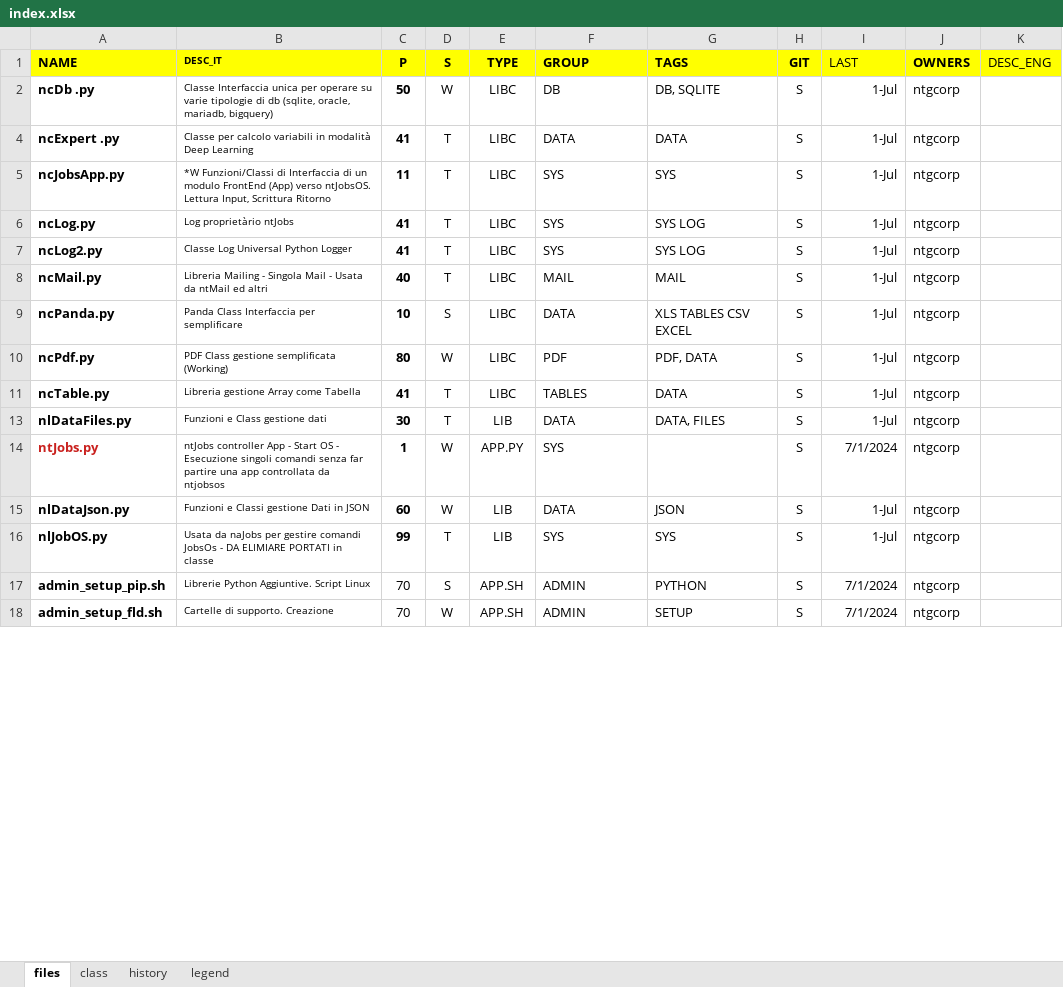
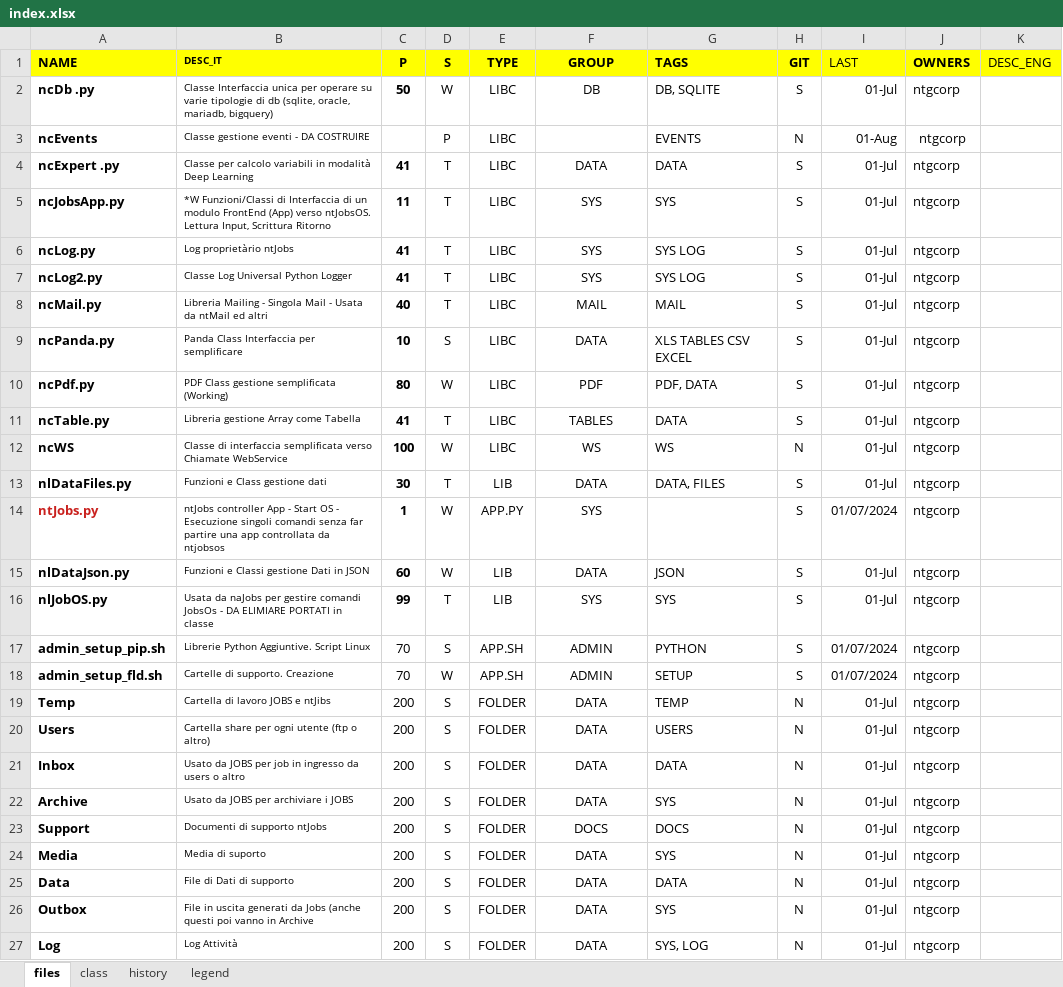
Before and after one commit to ntgcorp/ntJobsOS, an Excel workbook: index.xlsx, sheet files, drawn as a sheet; only a part is shown; values as stored, in another font and other column widths than the file's, no borders; the diff covers the shown part only; the diff names each change by its address in the sheet, - before the commit and + after, or states it on an @@ line.

```diff
--- a/index.xlsx (sheet files)
+++ b/index.xlsx (sheet files)
-F1:F2 alignment: left
+F1:F2 alignment: center
-I2 (LAST): 1-Jul
+I2 (LAST): 01-Jul
+row 3: ncEvents | Classe gestione eventi - DA COSTRUIRE |  | P | LIBC |  | EVENTS | N | 01-Aug | ntgcorp
-F4:F11 alignment: left
+F4:F11 alignment: center
-I4:I11 (LAST): 1-Jul
+I4:I11 (LAST): 01-Jul
+row 12: ncWS | Classe di interfaccia semplificata verso Chiamate WebService | 100 | W | LIBC | WS | WS | N | 01-Jul | ntgcorp
-F13:F18 alignment: left
+F13:F18 alignment: center
-I13 (LAST): 1-Jul
+I13 (LAST): 01-Jul
-I14 (LAST): 7/1/2024
+I14 (LAST): 01/07/2024
-I15:I16 (LAST): 1-Jul
+I15:I16 (LAST): 01-Jul
-I17:I18 (LAST): 7/1/2024
+I17:I18 (LAST): 01/07/2024
+row 19: Temp | Cartella di lavoro JOBS e ntJibs | 200 | S | FOLDER | DATA | TEMP | N | 01-Jul | ntgcorp
+row 20: Users | Cartella share per ogni utente (ftp o altro) | 200 | S | FOLDER | DATA | USERS | N | 01-Jul | ntgcorp
+row 21: Inbox | Usato da JOBS per job in ingresso da users o altro | 200 | S | FOLDER | DATA | DATA | N | 01-Jul | ntgcorp
+row 22: Archive | Usato da JOBS per archiviare i JOBS | 200 | S | FOLDER | DATA | SYS | N | 01-Jul | ntgcorp
+row 23: Support | Documenti di supporto ntJobs | 200 | S | FOLDER | DOCS | DOCS | N | 01-Jul | ntgcorp
+row 24: Media | Media di suporto | 200 | S | FOLDER | DATA | SYS | N | 01-Jul | ntgcorp
+row 25: Data | File di Dati di supporto | 200 | S | FOLDER | DATA | DATA | N | 01-Jul | ntgcorp
+row 26: Outbox | File in uscita generati da Jobs (anche questi poi vanno in Archive | 200 | S | FOLDER | DATA | SYS | N | 01-Jul | ntgcorp
+row 27: Log | Log Attività | 200 | S | FOLDER | DATA | SYS, LOG | N | 01-Jul | ntgcorp
```
Also changed, not shown: 26 added rows, 12 edited cells and cell formats elsewhere in this sheet, sheet history, hidden cells, 8 other files.
